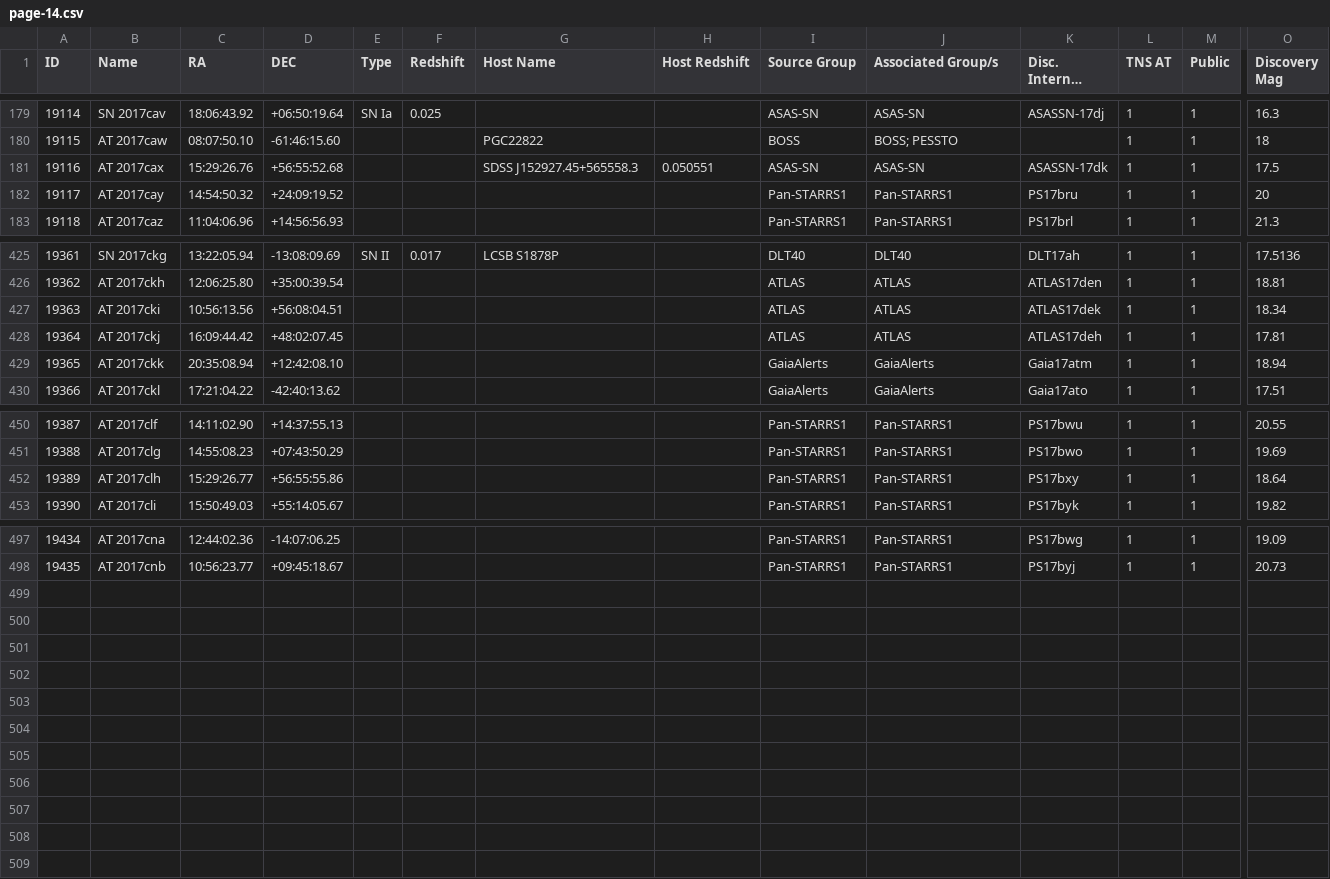
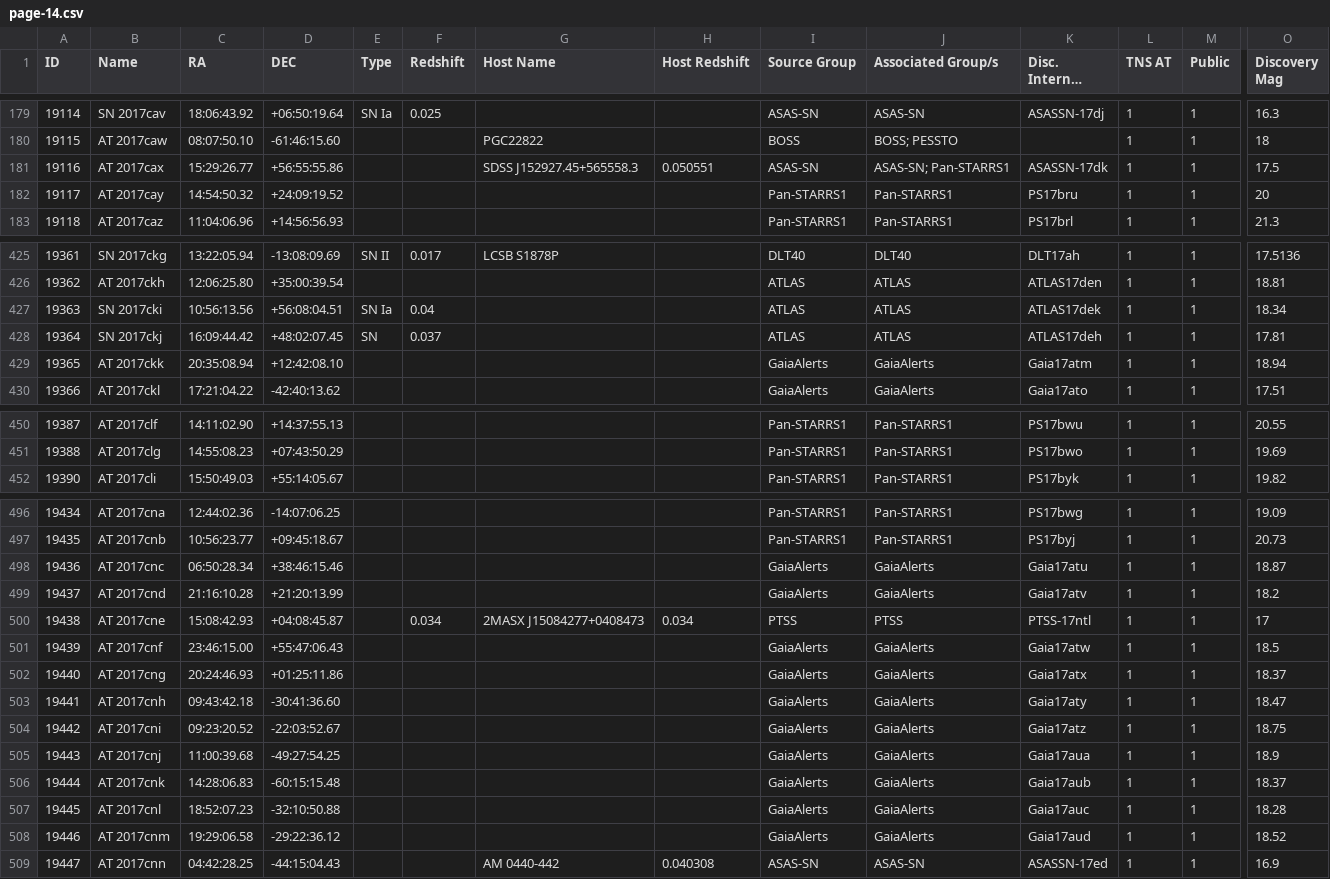
Before and after one commit to astrocatalogs/tde-external, a CSV file: TNS/page-14.csv, drawn as a sheet; only a part is shown, gaps mark what is left out; long unchanged cells end in …; removed rows and columns are numbered as before the commit, all else as after; rows hold the shown columns only; the diff names each change by its address in the sheet, - before the commit and + after, or states it on an @@ line.

Commit message:
Astrocats v'0.3.16' SHA'd945afe14762bf4eb94a7e53c44d236a36642dfa' - TidalDisruptionCatalog SHA'b9243ac4a2823abe8645da45610a5935042d13f8' : 'push' - adding all files.

```diff
--- a/TNS/page-14.csv
+++ b/TNS/page-14.csv
-C181 (RA): 15:29:26.76
+C181 (RA): 15:29:26.77
-D181 (DEC): +56:55:52.68
+D181 (DEC): +56:55:55.86
-J181 (Associated Group/s): ASAS-SN
+J181 (Associated Group/s): ASAS-SN; Pan-STARRS1
-B427 (Name): AT 2017cki
+B427 (Name): SN 2017cki
-E427 (Type): (empty)
+E427 (Type): SN Ia
-F427 (Redshift): (empty)
+F427 (Redshift): 0.04
-B428 (Name): AT 2017ckj
+B428 (Name): SN 2017ckj
-E428 (Type): (empty)
+E428 (Type): SN
-F428 (Redshift): (empty)
+F428 (Redshift): 0.037
-row 452: 19389 | AT 2017clh | 15:29:26.77 | +56:55:55.86 |  |  |  |  | Pan-STARRS1 | Pan-STARRS1 | PS17bxy | 1 | 1 | 18.64
+row 498: 19436 | AT 2017cnc | 06:50:28.34 | +38:46:15.46 |  |  |  |  | GaiaAlerts | GaiaAlerts | Gaia17atu | 1 | 1 | 18.87
+row 499: 19437 | AT 2017cnd | 21:16:10.28 | +21:20:13.99 |  |  |  |  | GaiaAlerts | GaiaAlerts | Gaia17atv | 1 | 1 | 18.2
+row 500: 19438 | AT 2017cne | 15:08:42.93 | +04:08:45.87 |  | 0.034 | 2MASX J15084277+0408473 | 0.034 | PTSS | PTSS | PTSS-17ntl | 1 | 1 | 17
+row 501: 19439 | AT 2017cnf | 23:46:15.00 | +55:47:06.43 |  |  |  |  | GaiaAlerts | GaiaAlerts | Gaia17atw | 1 | 1 | 18.5
+row 502: 19440 | AT 2017cng | 20:24:46.93 | +01:25:11.86 |  |  |  |  | GaiaAlerts | GaiaAlerts | Gaia17atx | 1 | 1 | 18.37
+row 503: 19441 | AT 2017cnh | 09:43:42.18 | -30:41:36.60 |  |  |  |  | GaiaAlerts | GaiaAlerts | Gaia17aty | 1 | 1 | 18.47
+row 504: 19442 | AT 2017cni | 09:23:20.52 | -22:03:52.67 |  |  |  |  | GaiaAlerts | GaiaAlerts | Gaia17atz | 1 | 1 | 18.75
+row 505: 19443 | AT 2017cnj | 11:00:39.68 | -49:27:54.25 |  |  |  |  | GaiaAlerts | GaiaAlerts | Gaia17aua | 1 | 1 | 18.9
+row 506: 19444 | AT 2017cnk | 14:28:06.83 | -60:15:15.48 |  |  |  |  | GaiaAlerts | GaiaAlerts | Gaia17aub | 1 | 1 | 18.37
+row 507: 19445 | AT 2017cnl | 18:52:07.23 | -32:10:50.88 |  |  |  |  | GaiaAlerts | GaiaAlerts | Gaia17auc | 1 | 1 | 18.28
+row 508: 19446 | AT 2017cnm | 19:29:06.58 | -29:22:36.12 |  |  |  |  | GaiaAlerts | GaiaAlerts | Gaia17aud | 1 | 1 | 18.52
+row 509: 19447 | AT 2017cnn | 04:42:28.25 | -44:15:04.43 |  |  | AM 0440-442 | 0.040308 | ASAS-SN | ASAS-SN | ASASSN-17ed | 1 | 1 | 16.9
```
Also changed, not shown: TNS/index.csv, 3 other files.
